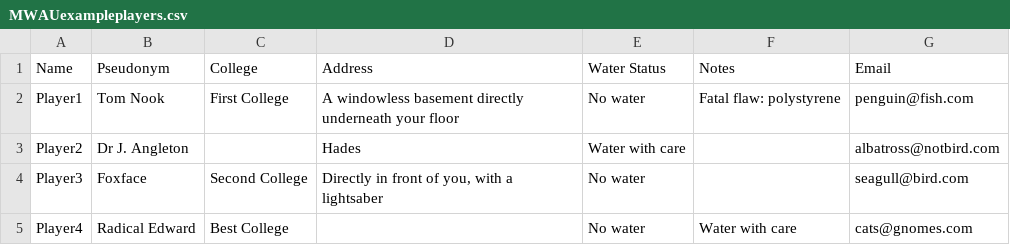
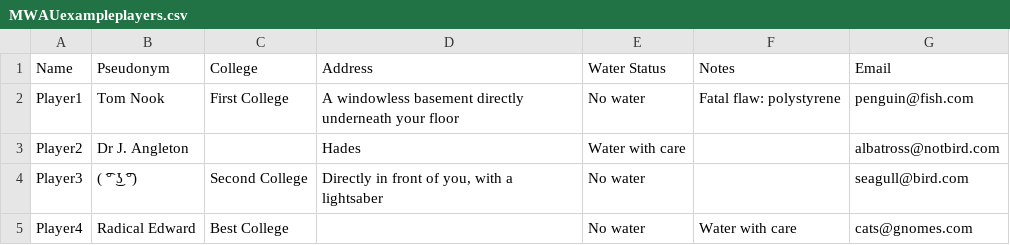
Before and after one commit to DCSaunders/autoumpire, a CSV file: MWAUexampleplayers.csv, drawn as a sheet.

```diff
--- a/MWAUexampleplayers.csv
+++ b/MWAUexampleplayers.csv
@@ -3,3 +3,3 @@ Player1,Tom Nook,First College,A windowless basement directly underneath your fl
 Player2,Dr J. Angleton,,Hades,Water with care,,albatross@notbird.com
-Player3,Foxface,Second College,"Directly in front of you, with a lightsaber",No water,,seagull@bird.com
+Player3,( ͡° ͜ʖ ͡°),Second College,"Directly in front of you, with a lightsaber",No water,,seagull@bird.com
 Player4,Radical Edward,Best College,,No water,Water with care,cats@gnomes.com
```
Also changed, not shown: 2 other files.
